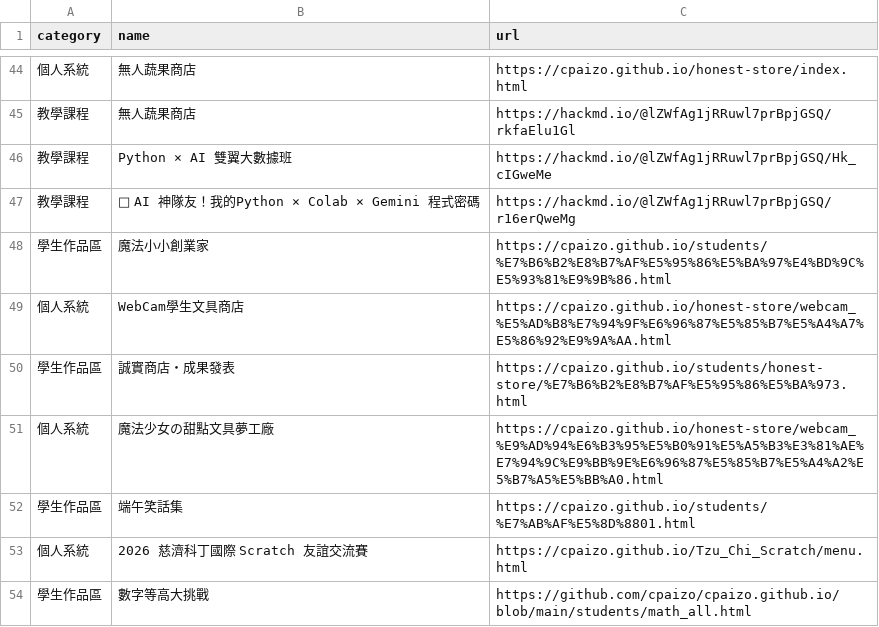
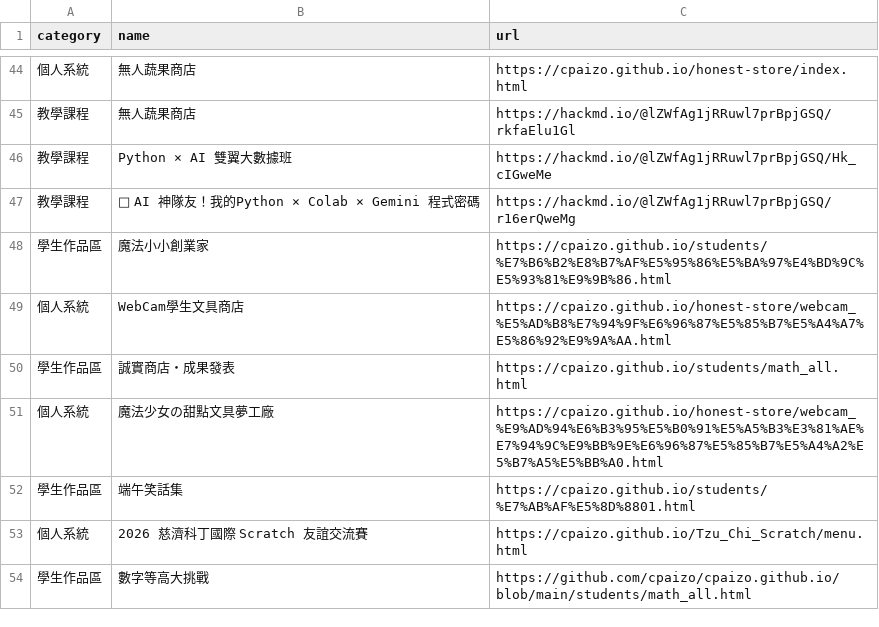
Before and after one commit to cpaizo/cpaizo.github.io, a CSV file: links.csv, drawn as a sheet; only a part is shown, gaps mark what is left out; the diff names each change by its address in the sheet, - before the commit and + after, or states it on an @@ line.

Commit message:
Update link for 誠實商店・成果發表

```diff
--- a/links.csv
+++ b/links.csv
-C50 (url): https://cpaizo.github.io/students/honest-store/%E7%B6%B2%E8%B7%AF%E5%95%86%E5%BA%973.html
+C50 (url): https://cpaizo.github.io/students/math_all.html
```
